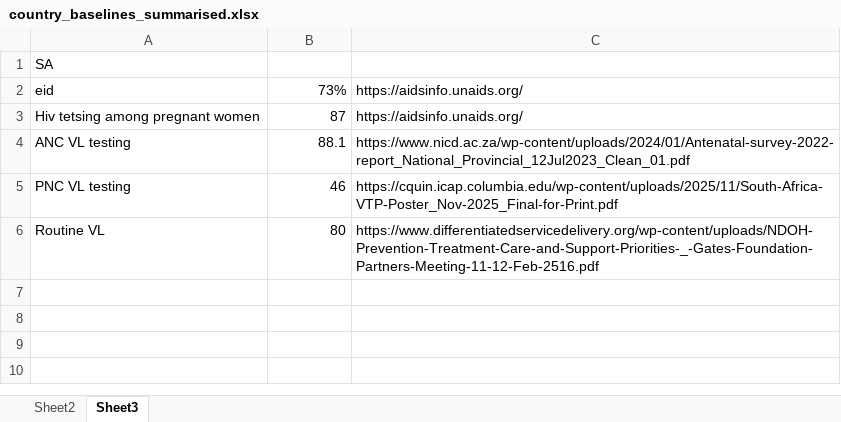
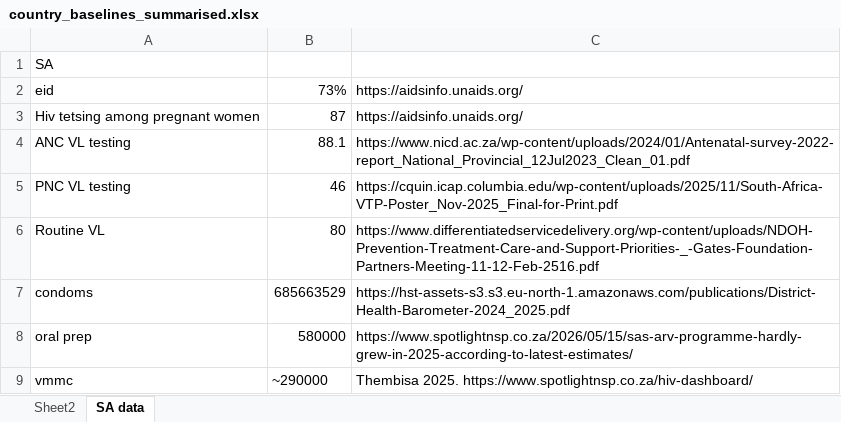
Before and after one commit to adenooy2/HIV_prioritization_tool, an Excel workbook: data/country_baselines/Updated/country_baselines_summarised.xlsx, sheet SA data, drawn as a sheet; values as stored, in another font and other column widths than the file's, no borders; the diff names each change by its address in the sheet, - before the commit and + after, or states it on an @@ line.

```diff
--- a/data/country_baselines/Updated/country_baselines_summarised.xlsx (sheet SA data)
+++ b/data/country_baselines/Updated/country_baselines_summarised.xlsx (sheet SA data)
-sheet tab: Sheet3
+sheet tab: SA data
+row 7: condoms | 685663529 | https://hst-assets-s3.s3.eu-north-1.amazonaws.com/publications/District-Health-Barometer-2024_2025.pdf
+row 8: oral prep | 580000 | https://www.spotlightnsp.co.za/2026/05/15/sas-arv-programme-hardly-grew-in-2025-according-to-latest-estimates/
+row 9: vmmc | ~290000 | Thembisa 2025. https://www.spotlightnsp.co.za/hiv-dashboard/
```
Also changed, not shown: sheet Sheet2, 8 other files.
